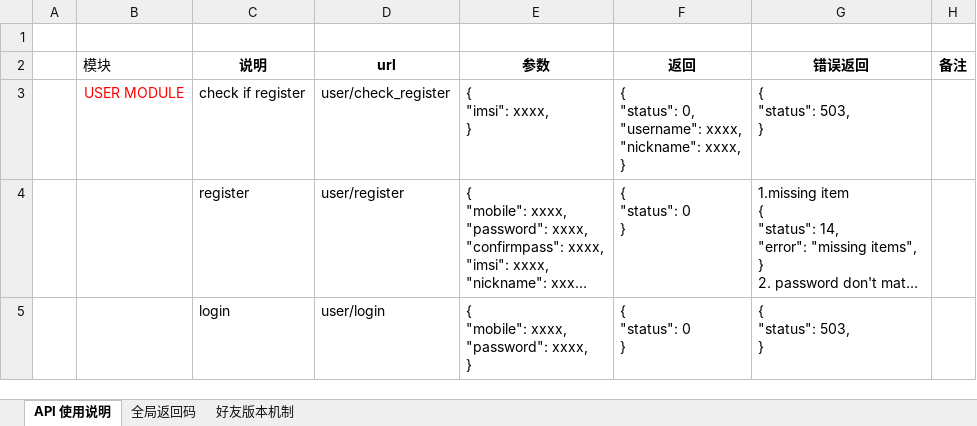
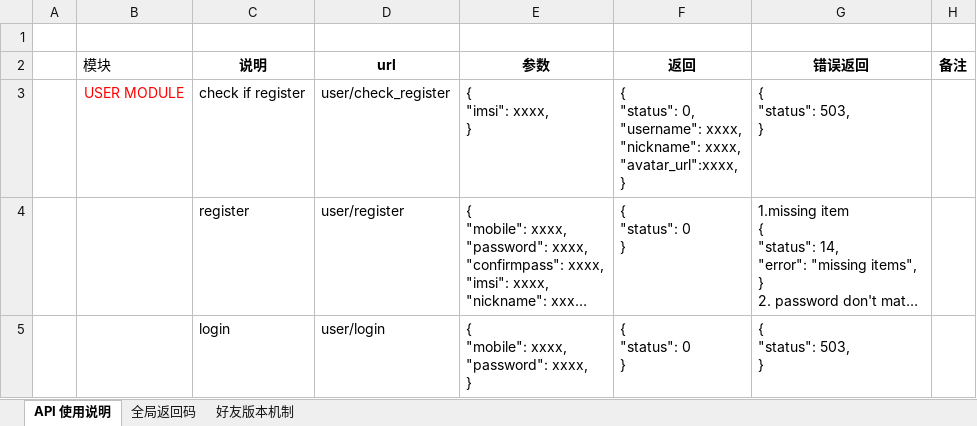
Before and after one commit to finaltracker/finaltracker, an Excel workbook: docs/API_Intro_V4.xlsx, sheet API 使用说明, drawn as a sheet; only a part is shown; long unchanged cells end in …; values as stored, in another font and other column widths than the file's, no borders; table styles not drawn; ↵ is a line break in a cell; the diff names each change by its address in the sheet, - before the commit and + after, or states it on an @@ line.

Commit message:
更新文档
在isRegist的时候要返回头像的URL

```diff
--- a/docs/API_Intro_V4.xlsx (sheet API 使用说明)
+++ b/docs/API_Intro_V4.xlsx (sheet API 使用说明)
-F3 (返回): …"nickname": xxxx, ↵ }
+F3 (返回): …"nickname": xxxx, ↵ "avatar_url":xxxx, ↵ }
```
